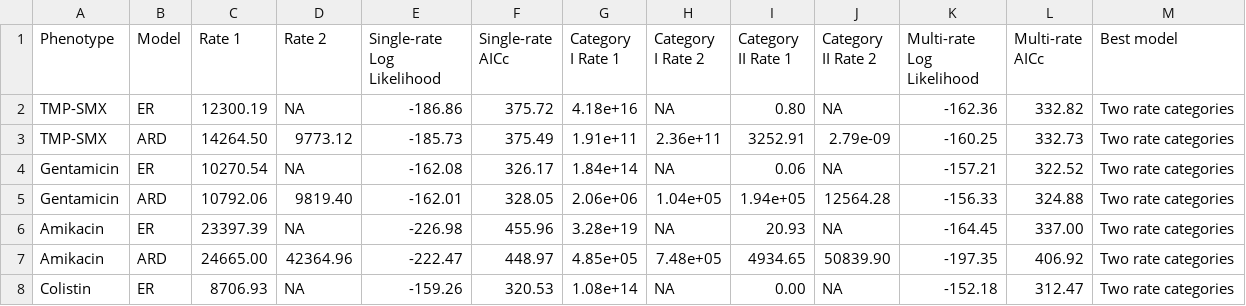
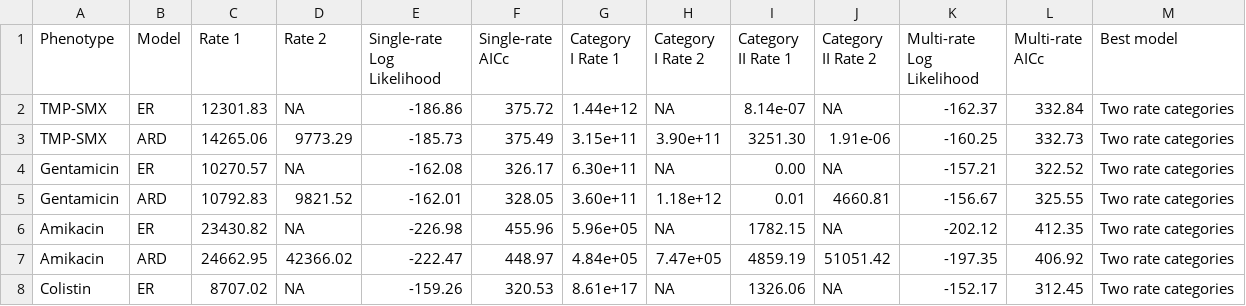
Before and after one commit to kylegontjes/phylogenetic-resistance-ms, a CSV file: tables/stable7.csv, drawn as a sheet; only a part is shown; the diff covers the shown part only.

Commit message:
update stable7 with rerun of corhmm two rate modeling

```diff
--- a/tables/stable7.csv
+++ b/tables/stable7.csv
@@ -1,8 +1,8 @@
 Phenotype,Model,Rate 1,Rate 2,Single-rate Log Likelihood,Single-rate AICc,Category I Rate 1,Category I Rate 2,Category II Rate 1,Category II Rate 2,Multi-rate Log Likelihood,Multi-rate AICc,Best model
-TMP-SMX,ER,12300.19,NA,-186.86,375.72,4.18e+16,NA,0.80,NA,-162.36,332.82,Two rate categories
-TMP-SMX,ARD,14264.50,9773.12,-185.73,375.49,1.91e+11,2.36e+11,3252.91,2.79e-09,-160.25,332.73,Two rate categories
-Gentamicin,ER,10270.54,NA,-162.08,326.17,1.84e+14,NA,0.06,NA,-157.21,322.52,Two rate categories
-Gentamicin,ARD,10792.06,9819.40,-162.01,328.05,2.06e+06,1.04e+05,1.94e+05,12564.28,-156.33,324.88,Two rate categories
-Amikacin,ER,23397.39,NA,-226.98,455.96,3.28e+19,NA,20.93,NA,-164.45,337.00,Two rate categories
-Amikacin,ARD,24665.00,42364.96,-222.47,448.97,4.85e+05,7.48e+05,4934.65,50839.90,-197.35,406.92,Two rate categories
-Colistin,ER,8706.93,NA,-159.26,320.53,1.08e+14,NA,0.00,NA,-152.18,312.47,Two rate categories
+TMP-SMX,ER,12301.83,NA,-186.86,375.72,1.44e+12,NA,8.14e-07,NA,-162.37,332.84,Two rate categories
+TMP-SMX,ARD,14265.06,9773.29,-185.73,375.49,3.15e+11,3.90e+11,3251.30,1.91e-06,-160.25,332.73,Two rate categories
+Gentamicin,ER,10270.57,NA,-162.08,326.17,6.30e+11,NA,0.00,NA,-157.21,322.52,Two rate categories
+Gentamicin,ARD,10792.83,9821.52,-162.01,328.05,3.60e+11,1.18e+12,0.01,4660.81,-156.67,325.55,Two rate categories
+Amikacin,ER,23430.82,NA,-226.98,455.96,5.96e+05,NA,1782.15,NA,-202.12,412.35,Two rate categories
+Amikacin,ARD,24662.95,42366.02,-222.47,448.97,4.84e+05,7.47e+05,4859.19,51051.42,-197.35,406.92,Two rate categories
+Colistin,ER,8707.02,NA,-159.26,320.53,8.61e+17,NA,1326.06,NA,-152.17,312.45,Two rate categories
```
Also changed, not shown: 1 added row, 1 removed row and 11 edited cells elsewhere in this file, 4 other files.
